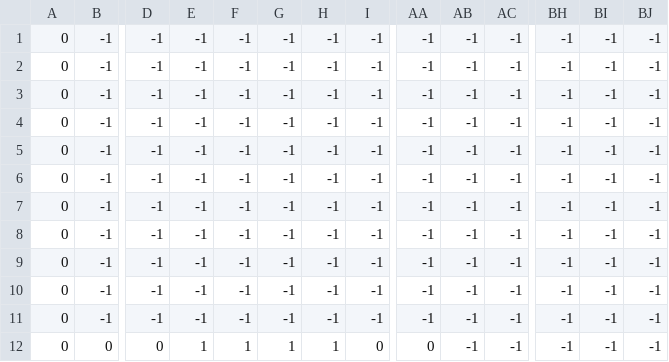
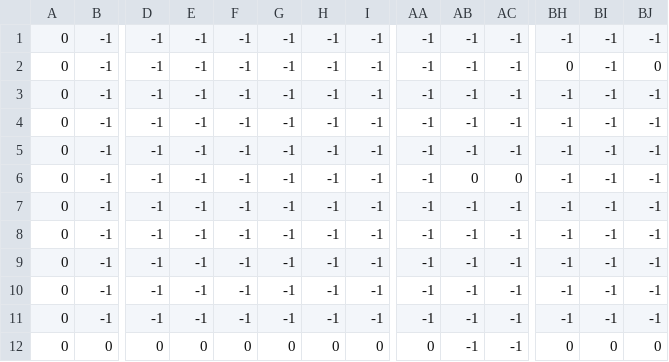
Before and after one commit to sugasuga0713/TGS2018, a CSV file: Assets/Textdata/map_stage1_01.csv, drawn as a sheet; only a part is shown, gaps mark what is left out; removed rows and columns are numbered as before the commit, all else as after; rows hold the shown columns only; the diff names each change by its address in the sheet, - before the commit and + after, or states it on an @@ line.

```diff
--- a/Assets/Textdata/map_stage1_01.csv
+++ b/Assets/Textdata/map_stage1_01.csv
-row 1: 0 | -1 | -1 | -1 | -1 | -1 | -1 | -1 | -1 | -1 | -1 | -1 | -1 | -1
+row 2: 0 | -1 | -1 | -1 | -1 | -1 | -1 | -1 | -1 | -1 | -1 | 0 | -1 | 0
-AB6: -1
+AB6: 0
-AC6: -1
+AC6: 0
-E12: 1
+E12: 0
-F12: 1
+F12: 0
-G12: 1
+G12: 0
-H12: 1
+H12: 0
-BH12: -1
+BH12: 0
-BI12: -1
+BI12: 0
-BJ12: -1
+BJ12: 0
```
Also changed, not shown: 15 other files.
